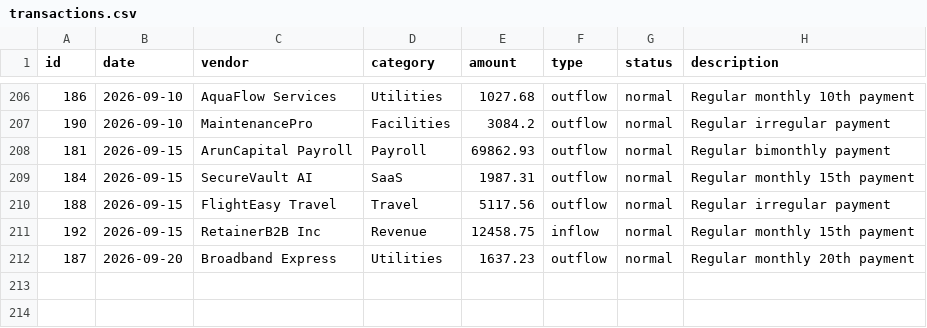
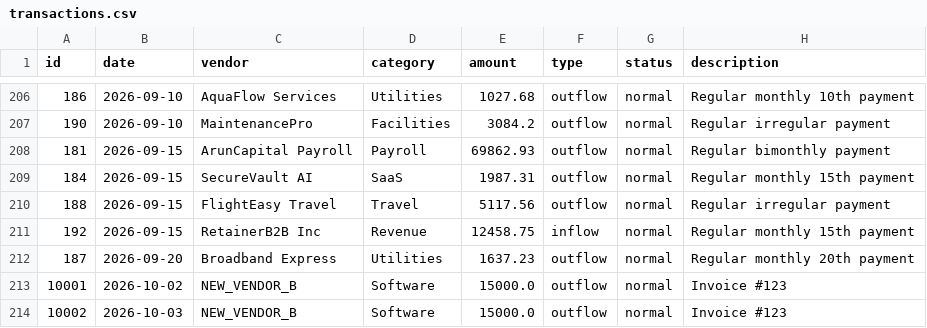
Before and after one commit to harshsingh2275/ArthX, a CSV file: data/dataset_a/transactions.csv, drawn as a sheet; only a part is shown, gaps mark what is left out.

```diff
--- a/data/dataset_a/transactions.csv
+++ b/data/dataset_a/transactions.csv
@@ -212 +212,3 @@ id,date,vendor,category,amount,type,status,description
 187,2026-09-20,Broadband Express,Utilities,1637.23,outflow,normal,Regular monthly 20th payment
+10001,2026-10-02,NEW_VENDOR_B,Software,15000.0,outflow,normal,Invoice #123
+10002,2026-10-03,NEW_VENDOR_B,Software,15000.0,outflow,normal,Invoice #123
```
Also changed, not shown: 8 other files.
